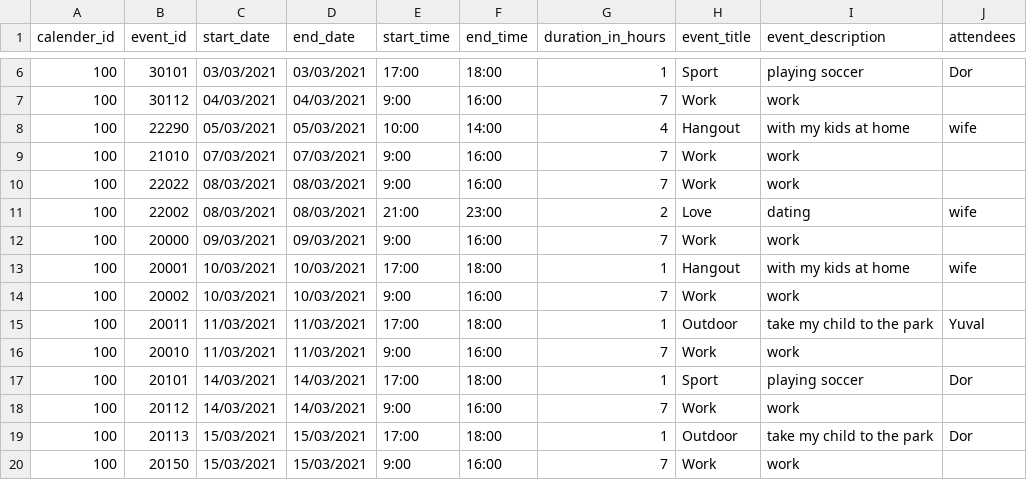
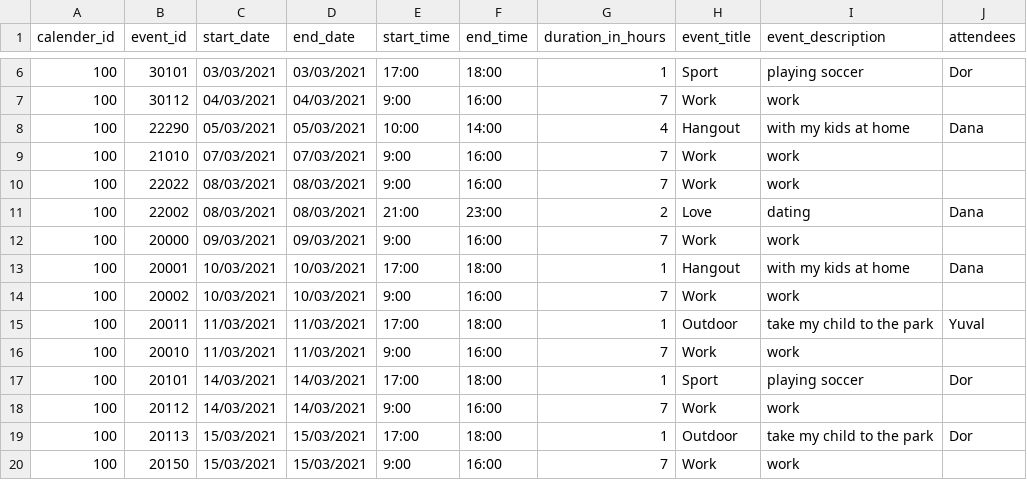
Before and after one commit to Eregnir/HomeRun, a CSV file: history_data.csv, drawn as a sheet; only a part is shown, gaps mark what is left out.

Commit message:
more records

```diff
--- a/history_data.csv
+++ b/history_data.csv
@@ -7,8 +7,8 @@ calender_id,event_id,start_date,end_date,start_time,end_time,duration_in_hours,e
 100,30112,04/03/2021,04/03/2021,9:00,16:00,7,Work,work ,
-100,22290,05/03/2021,05/03/2021,10:00,14:00,4,Hangout,with my kids at home,wife
+100,22290,05/03/2021,05/03/2021,10:00,14:00,4,Hangout,with my kids at home,Dana
 100,21010,07/03/2021,07/03/2021,9:00,16:00,7,Work,work ,
 100,22022,08/03/2021,08/03/2021,9:00,16:00,7,Work,work ,
-100,22002,08/03/2021,08/03/2021,21:00,23:00,2,Love,dating ,wife
+100,22002,08/03/2021,08/03/2021,21:00,23:00,2,Love,dating ,Dana
 100,20000,09/03/2021,09/03/2021,9:00,16:00,7,Work,work ,
-100,20001,10/03/2021,10/03/2021,17:00,18:00,1,Hangout,with my kids at home,wife
+100,20001,10/03/2021,10/03/2021,17:00,18:00,1,Hangout,with my kids at home,Dana
 100,20002,10/03/2021,10/03/2021,9:00,16:00,7,Work,work ,
```
